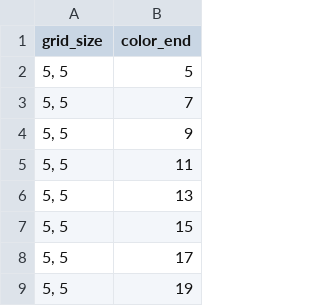
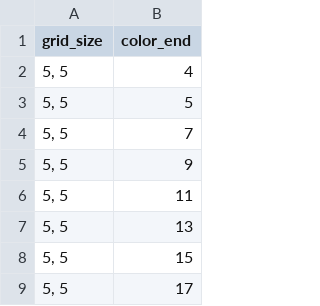
Before and after one commit to pkmanden/Match-three-Game-Engine, a CSV file: match_3_updated/exp_game_setting.csv, drawn as a sheet; only a part is shown; the shorter side is filled out with more unchanged rows; the diff covers the shown part only; the diff names each change by its address in the sheet, - before the commit and + after, or states it on an @@ line.

```diff
--- a/match_3_updated/exp_game_setting.csv
+++ b/match_3_updated/exp_game_setting.csv
+row 2: 5, 5 | 4
```
Also changed, not shown: 20 removed rows elsewhere in this file, 55 other files.
